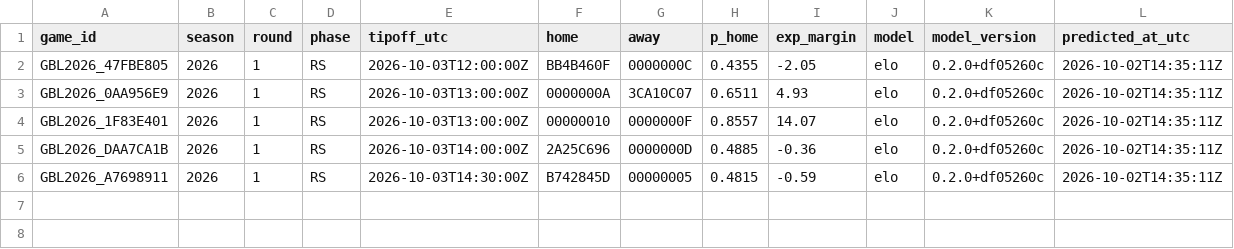
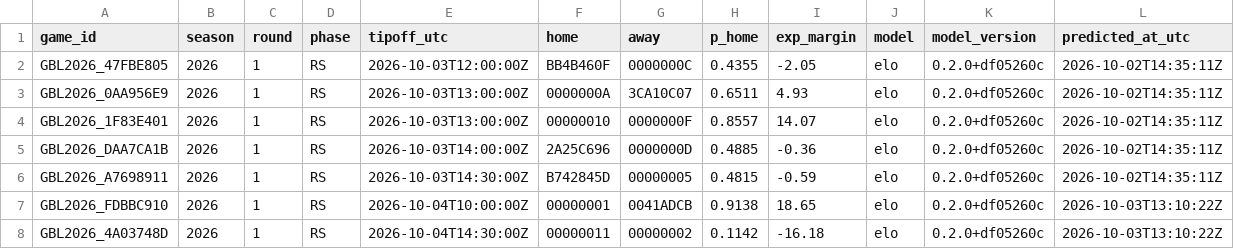
Before and after one commit to straf10/EuroHoops-Analytics, a CSV file: predictions/gbl_2026-27.csv, drawn as a sheet; the diff names each change by its address in the sheet, - before the commit and + after, or states it on an @@ line.

```diff
--- a/predictions/gbl_2026-27.csv
+++ b/predictions/gbl_2026-27.csv
+row 7: GBL2026_FDBBC910 | 2026 | 1 | RS | 2026-10-04T10:00:00Z | 00000001 | 0041ADCB | 0.9138 | 18.65 | elo | 0.2.0+df05260c | 2026-10-03T13:10:22Z
+row 8: GBL2026_4A03748D | 2026 | 1 | RS | 2026-10-04T14:30:00Z | 00000011 | 00000002 | 0.1142 | -16.18 | elo | 0.2.0+df05260c | 2026-10-03T13:10:22Z
```
Also changed, not shown: odds/api_calls.csv, odds/euroleague_2026-27.csv, 3 other files.
